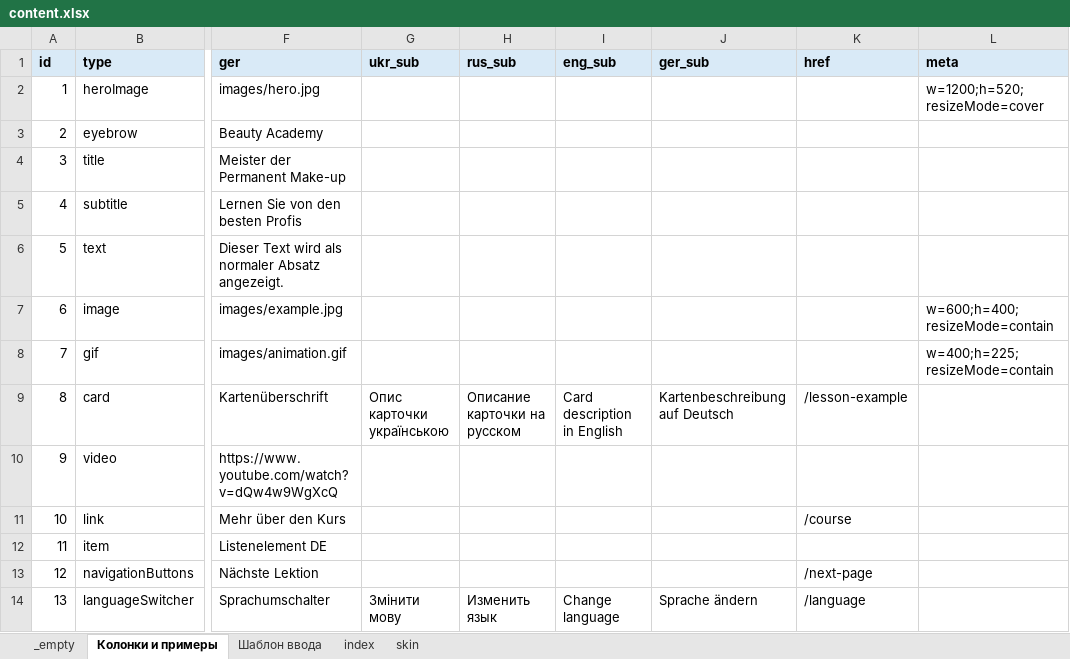
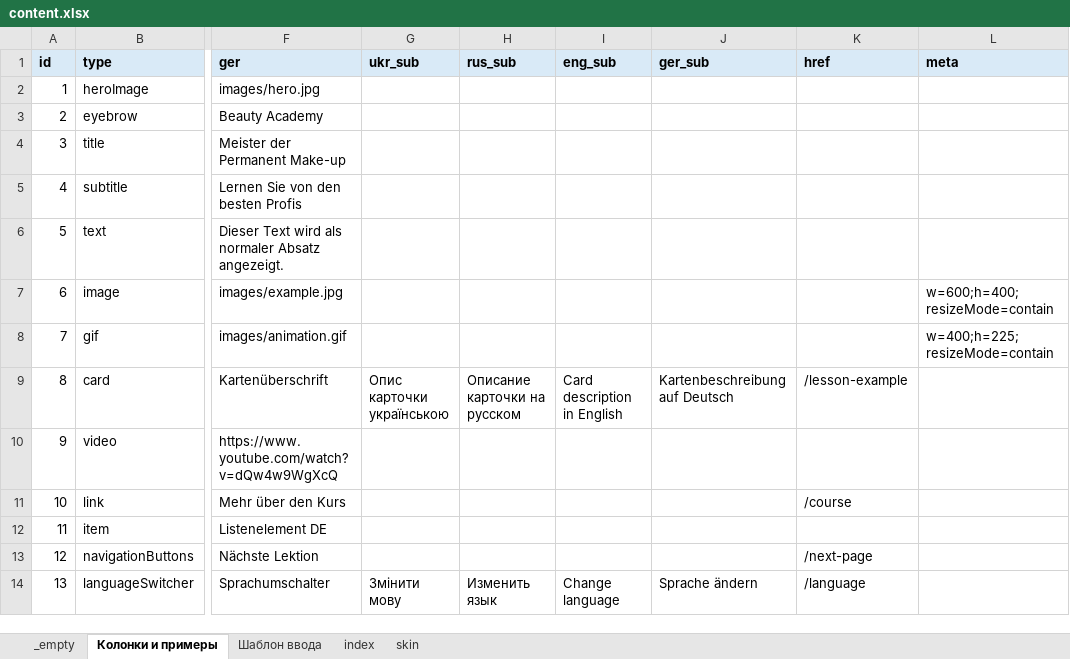
Before and after one commit to EugeneRusinsh1991/namipmu_app, an Excel workbook: src/content/content.xlsx, sheet Колонки и примеры, drawn as a sheet; only a part is shown, gaps mark what is left out; values as stored, in another font and other column widths than the file's, no borders; the diff names each change by its address in the sheet, - before the commit and + after, or states it on an @@ line.

```diff
--- a/src/content/content.xlsx (sheet Колонки и примеры)
+++ b/src/content/content.xlsx (sheet Колонки и примеры)
-L2 (meta): w=1200;h=520;resizeMode=cover
+L2 (meta): (empty)
```
Also changed, not shown: sheet skin, sheet index, 5 other files.
